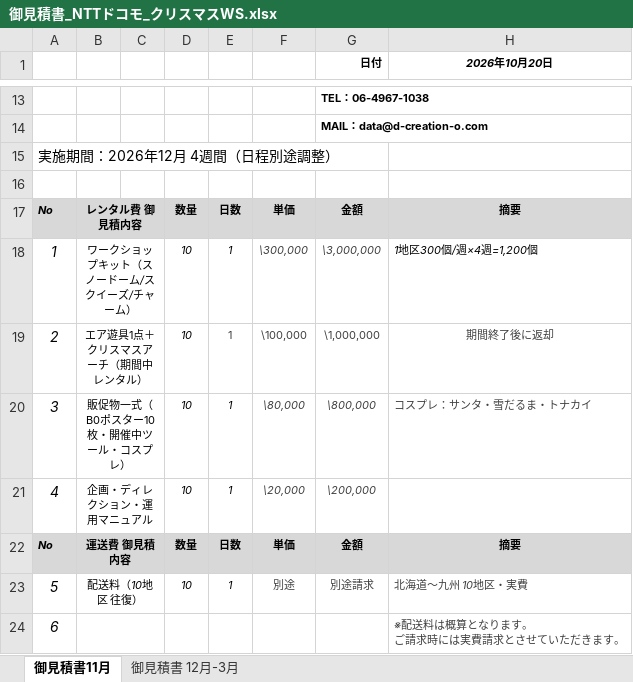
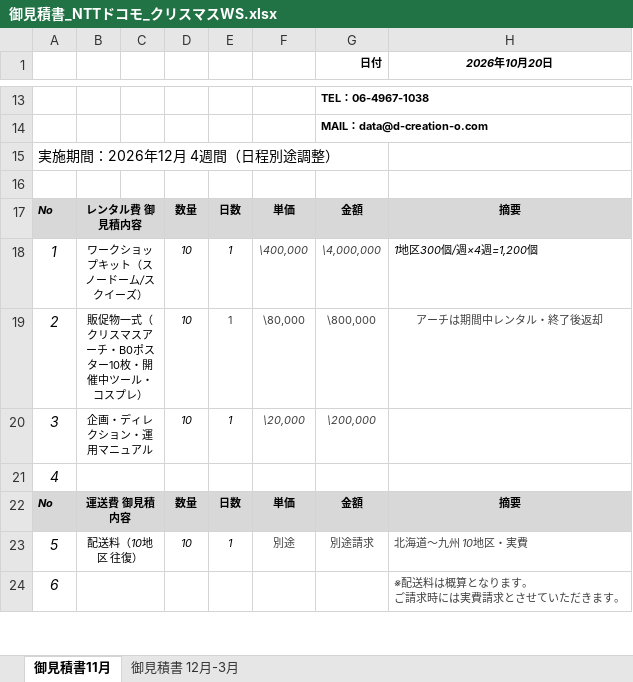
Before and after one commit to lunamax77/-next-vision, an Excel workbook: docs/proposals/2026-12_docomo_christmas-ws/御見積書_NTTドコモ_クリスマスWS.xlsx, sheet 御見積書11月, drawn as a sheet; only a part is shown, gaps mark what is left out; values as stored, in another font and other column widths than the file's, no borders; charts and pictures not drawn; removed rows and columns are numbered as before the commit, all else as after; the diff names each change by its address in the sheet, - before the commit and + after, or states it on an @@ line.

```diff
--- a/docs/proposals/2026-12_docomo_christmas-ws/御見積書_NTTドコモ_クリスマスWS.xlsx (sheet 御見積書11月)
+++ b/docs/proposals/2026-12_docomo_christmas-ws/御見積書_NTTドコモ_クリスマスWS.xlsx (sheet 御見積書11月)
-B18: ワークショップキット（スノードーム/スクイーズ/チャーム）
+B18: ワークショップキット（スノードーム/スクイーズ）
-F18: \300,000
+F18: \400,000
-G18 (日付): \3,000,000
+G18 (日付): \4,000,000
-B19: エア遊具1点＋クリスマスアーチ（期間中レンタル）
+B19: 販促物一式（クリスマスアーチ・B0ポスター10枚・開催中ツール・コスプレ）
-F19: \100,000
+F19: \80,000
-G19 (日付): \1,000,000
+G19 (日付): \800,000
-H19 (2026年10月20日): 期間終了後に返却
+H19 (2026年10月20日): アーチは期間中レンタル・終了後返却
-row 20: 3 | 販促物一式（B0ポスター10枚・開催中ツール・コスプレ） |  | 10 | 1 | \80,000 | \800,000 | コスプレ：サンタ・雪だるま・トナカイ
-A20: 4
+A20: 3
+row 21: 4
```
Also changed, not shown: 2 other files.
